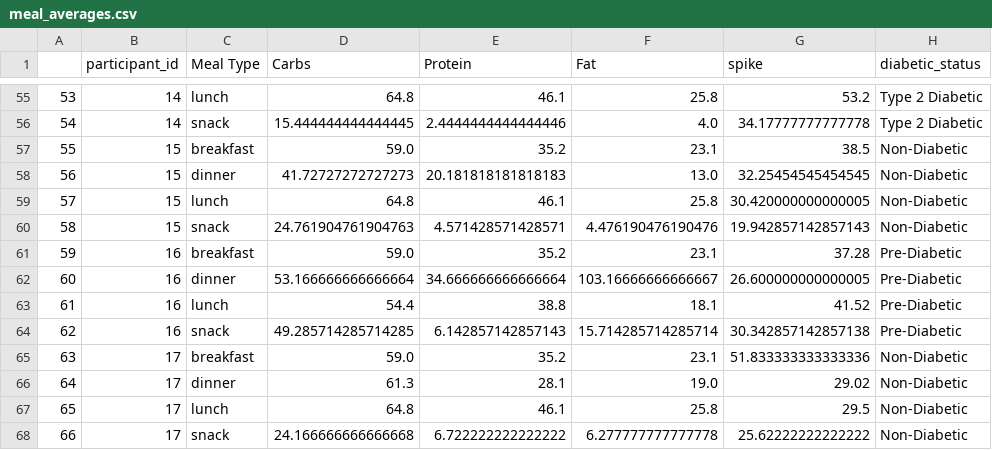
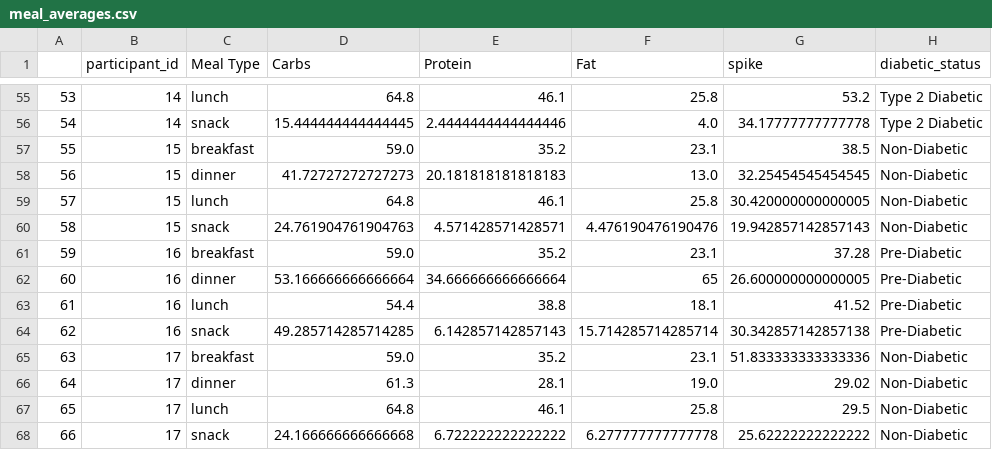
Before and after one commit to neil-dandekar/cgmacros-scrolly, a CSV file: meal_averages.csv, drawn as a sheet; only a part is shown, gaps mark what is left out.

```diff
--- a/meal_averages.csv
+++ b/meal_averages.csv
@@ -61,3 +61,3 @@
 59,16,breakfast,59.0,35.2,23.1,37.28,Pre-Diabetic
-60,16,dinner,53.166666666666664,34.666666666666664,103.16666666666667,26.600000000000005,Pre-Diabetic
+60,16,dinner,53.166666666666664,34.666666666666664,65,26.600000000000005,Pre-Diabetic
 61,16,lunch,54.4,38.8,18.1,41.52,Pre-Diabetic
```
Also changed, not shown: 3 other files.
